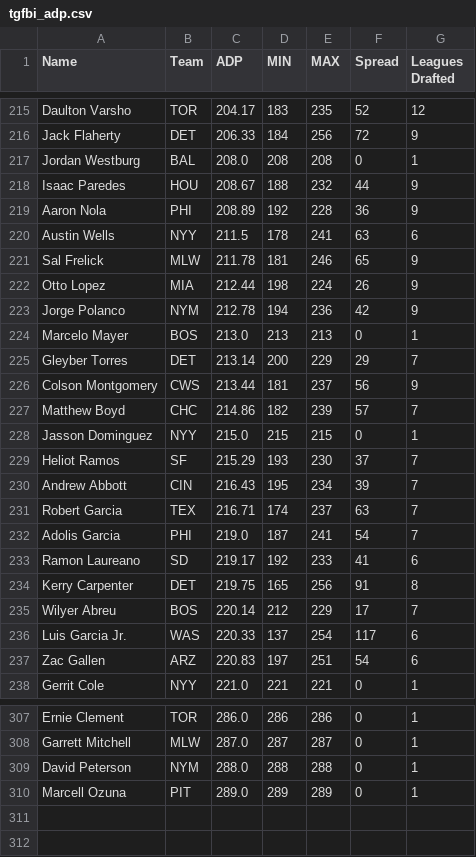
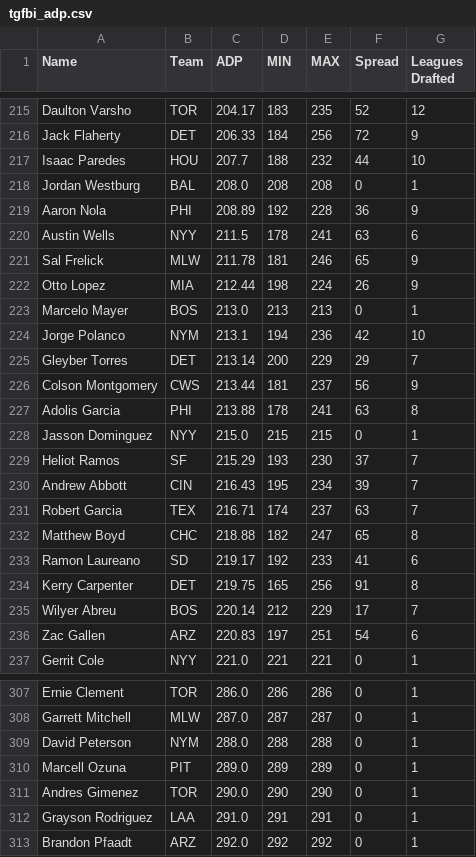
Before and after one commit to fantasy-toolz/tgfbi-draft-tracking, a CSV file: tgfbi_adp.csv, drawn as a sheet; only a part is shown, gaps mark what is left out; the diff covers the shown part only.

```diff
--- a/tgfbi_adp.csv
+++ b/tgfbi_adp.csv
@@ -216,4 +216,4 @@ Daulton Varsho,TOR,204.17,183,235,52,12
 Jack Flaherty,DET,206.33,184,256,72,9
+Isaac Paredes,HOU,207.7,188,232,44,10
 Jordan Westburg,BAL,208.0,208,208,0,1
-Isaac Paredes,HOU,208.67,188,232,44,9
 Aaron Nola,PHI,208.89,192,228,36,9
@@ -222,7 +222,7 @@ Sal Frelick,MLW,211.78,181,246,65,9
 Otto Lopez,MIA,212.44,198,224,26,9
-Jorge Polanco,NYM,212.78,194,236,42,9
 Marcelo Mayer,BOS,213.0,213,213,0,1
+Jorge Polanco,NYM,213.1,194,236,42,10
 Gleyber Torres,DET,213.14,200,229,29,7
 Colson Montgomery,CWS,213.44,181,237,56,9
-Matthew Boyd,CHC,214.86,182,239,57,7
+Adolis Garcia,PHI,213.88,178,241,63,8
 Jasson Dominguez,NYY,215.0,215,215,0,1
@@ -231,3 +231,3 @@ Andrew Abbott,CIN,216.43,195,234,39,7
 Robert Garcia,TEX,216.71,174,237,63,7
-Adolis Garcia,PHI,219.0,187,241,54,7
+Matthew Boyd,CHC,218.88,182,247,65,8
 Ramon Laureano,SD,219.17,192,233,41,6
@@ -235,3 +235,2 @@ Kerry Carpenter,DET,219.75,165,256,91,8
 Wilyer Abreu,BOS,220.14,212,229,17,7
-Luis Garcia Jr.,WAS,220.33,137,254,117,6
 Zac Gallen,ARZ,220.83,197,251,54,6
@@ -310 +310,4 @@ David Peterson,NYM,288.0,288,288,0,1
 Marcell Ozuna,PIT,289.0,289,289,0,1
+Andres Gimenez,TOR,290.0,290,290,0,1
+Grayson Rodriguez,LAA,291.0,291,291,0,1
+Brandon Pfaadt,ARZ,292.0,292,292,0,1
```
Also changed, not shown: 5 added rows, 4 removed rows, 3 moved rows and 6 edited cells elsewhere in this file, tgfbi_all.csv.
